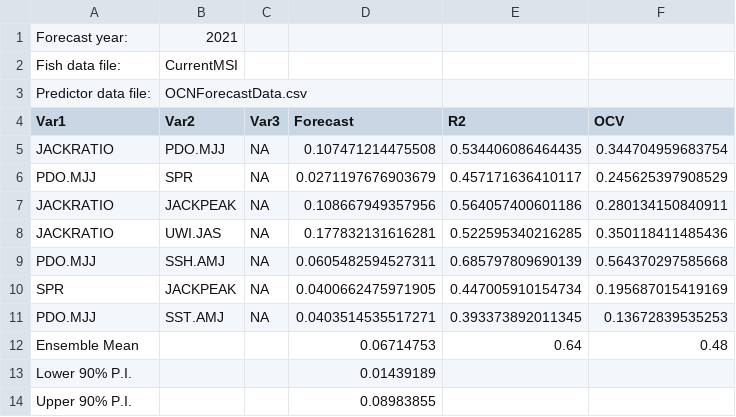
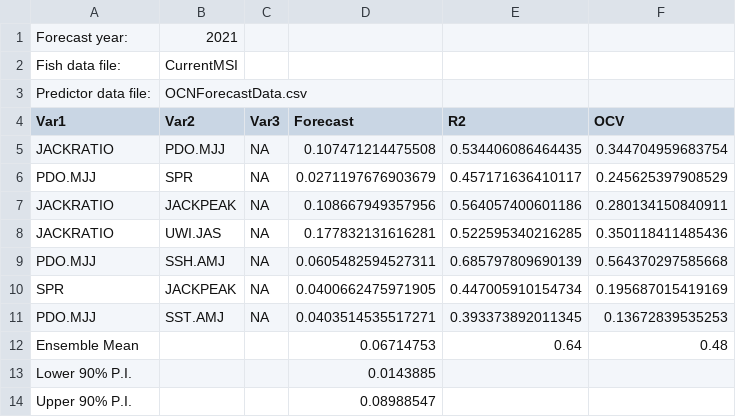
Before and after one commit to ODFW-IFSP/OPITT, a CSV file: Marine Survival Index/results/ForecastStatsByModel2021CurrentMSI.csv, drawn as a sheet.

```diff
--- a/Marine Survival Index/results/ForecastStatsByModel2021CurrentMSI.csv
+++ b/Marine Survival Index/results/ForecastStatsByModel2021CurrentMSI.csv
@@ -12,3 +12,3 @@ Predictor data file:,OCNForecastData.csv,
 Ensemble Mean, , ,0.06714753,0.64,0.48,
-Lower 90% P.I., , ,0.01439189,
-Upper 90% P.I., , ,0.08983855,
+Lower 90% P.I., , ,0.0143885,
+Upper 90% P.I., , ,0.08988547,
```
Also changed, not shown: Marine Survival Index/MSI_results.csv, Marine Survival Index/results/ForecastStatsByModel2021FixedMSI.csv, 16 other files.
